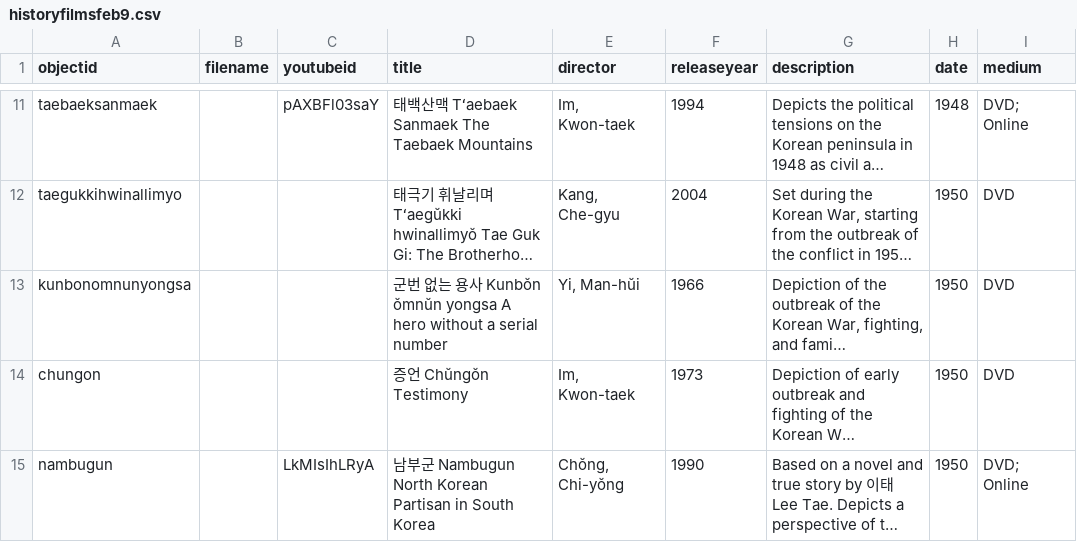
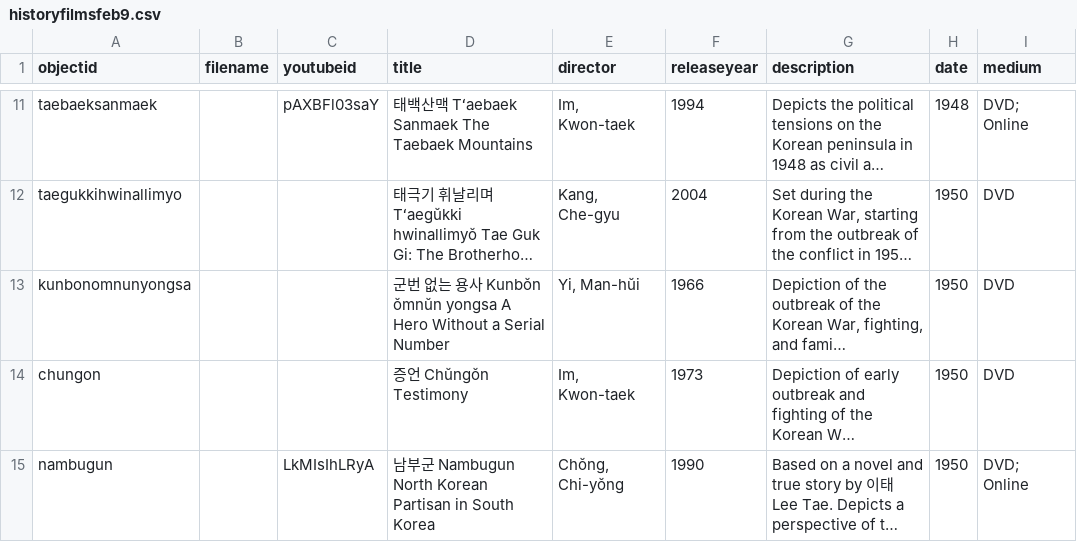
Before and after one commit to ubc-library-kor/filmhistory, a CSV file: _data/historyfilmsfeb9.csv, drawn as a sheet; only a part is shown, gaps mark what is left out; long unchanged cells end in …; the diff names each change by its address in the sheet, - before the commit and + after, or states it on an @@ line.

Commit message:
hero without capitalization

```diff
--- a/_data/historyfilmsfeb9.csv
+++ b/_data/historyfilmsfeb9.csv
-D13 (title): …yongsa A hero without a serial number
+D13 (title): …yongsa A Hero Without a Serial Number
```
